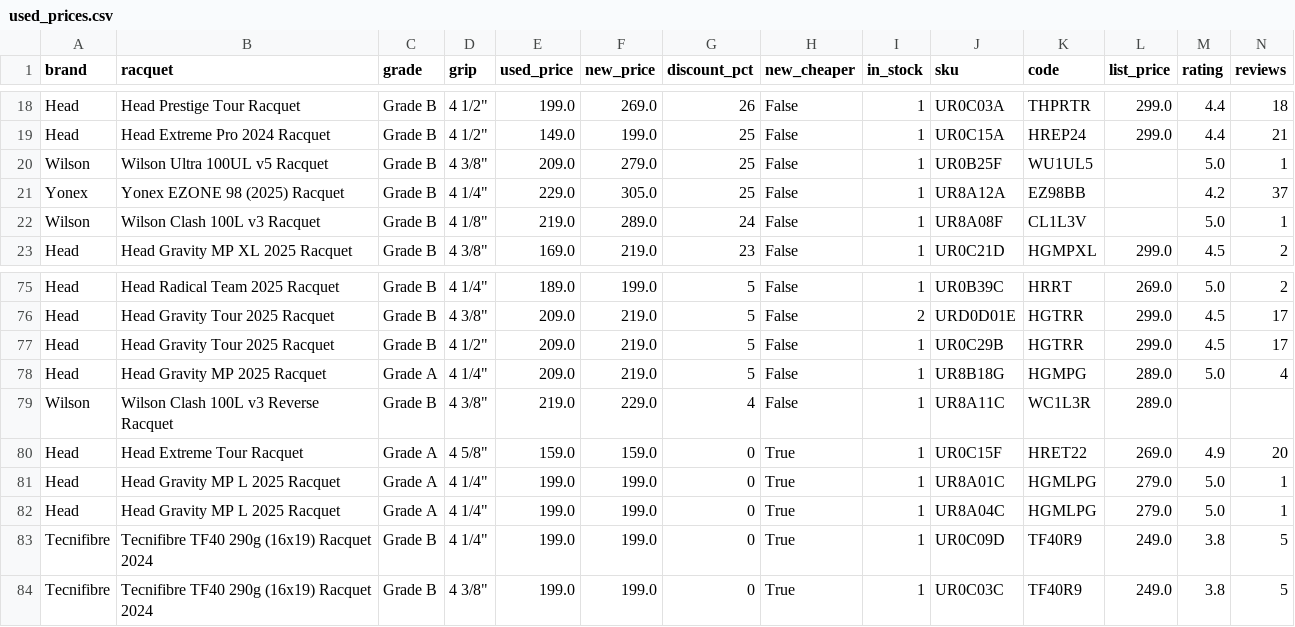
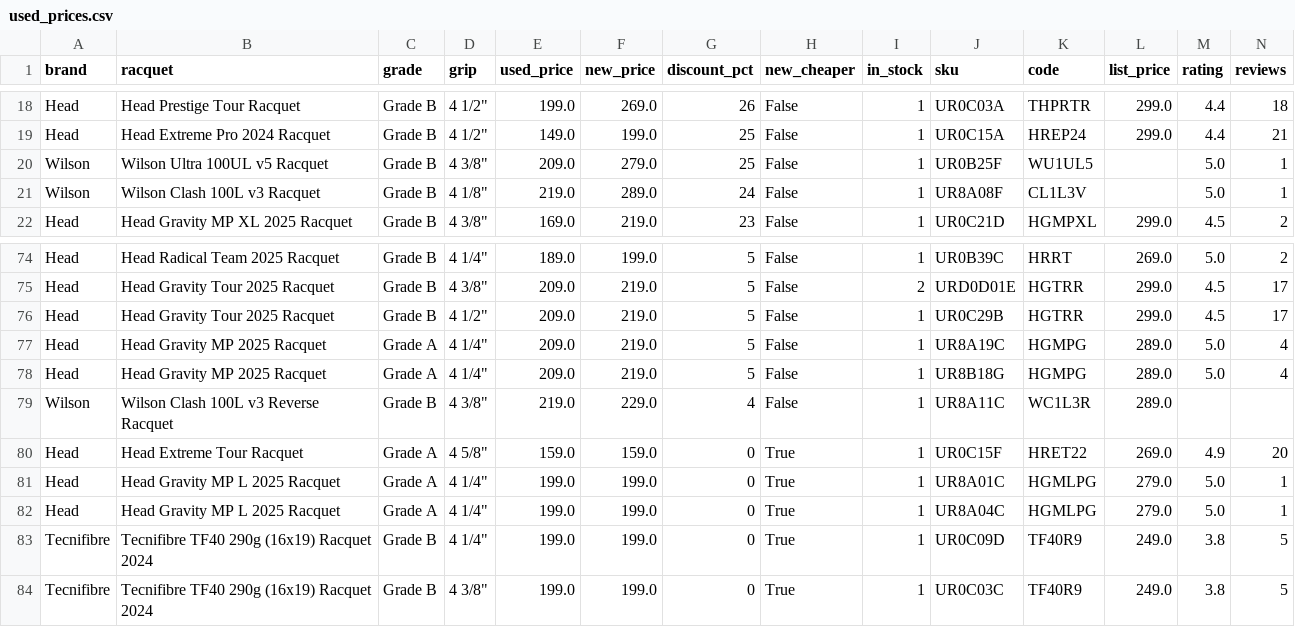
Before and after one commit to shudengnyc/tw-used-racket-tracker, a CSV file: used_prices.csv, drawn as a sheet; only a part is shown, gaps mark what is left out; removed rows and columns are numbered as before the commit, all else as after; rows hold the shown columns only; the diff names each change by its address in the sheet, - before the commit and + after, or states it on an @@ line.

```diff
--- a/used_prices.csv
+++ b/used_prices.csv
-row 21: Yonex | Yonex EZONE 98 (2025) Racquet | Grade B | 4 1/4" | 229.0 | 305.0 | 25 | False | 1 | UR8A12A | EZ98BB |  | 4.2 | 37
+row 77: Head | Head Gravity MP 2025 Racquet | Grade A | 4 1/4" | 209.0 | 219.0 | 5 | False | 1 | UR8A19C | HGMPG | 289.0 | 5.0 | 4
```
Also changed, not shown: history.csv, 2 other files.
